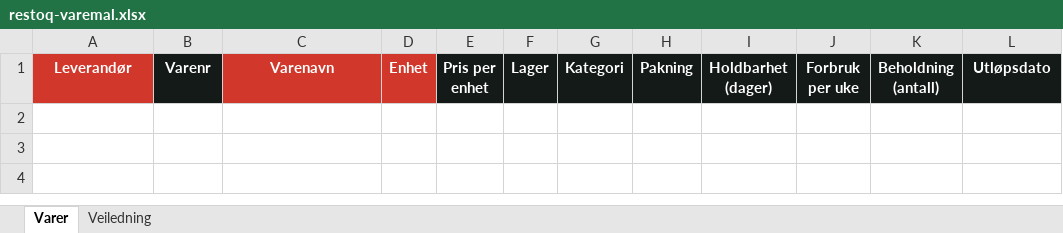
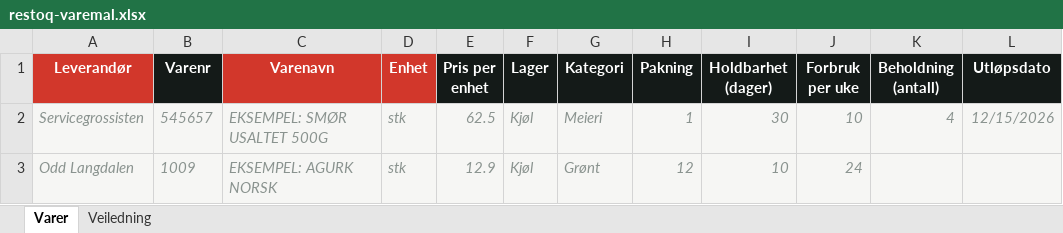
Before and after one commit to capa79/restoq, an Excel workbook: public/restoq-varemal.xlsx, sheet Varer, drawn as a sheet; values as stored, in another font and other column widths than the file's, no borders; the diff names each change by its address in the sheet, - before the commit and + after, or states it on an @@ line.

```diff
--- a/public/restoq-varemal.xlsx (sheet Varer)
+++ b/public/restoq-varemal.xlsx (sheet Varer)
+row 2: Servicegrossisten | 545657 | EKSEMPEL: SMØR USALTET 500G | stk | 62.5 | Kjøl | Meieri | 1 | 30 | 10 | 4 | 12/15/2026
+row 3: Odd Langdalen | 1009 | EKSEMPEL: AGURK NORSK | stk | 12.9 | Kjøl | Grønt | 12 | 10 | 24
```
Also changed, not shown: sheet Veiledning, 24 other files.
